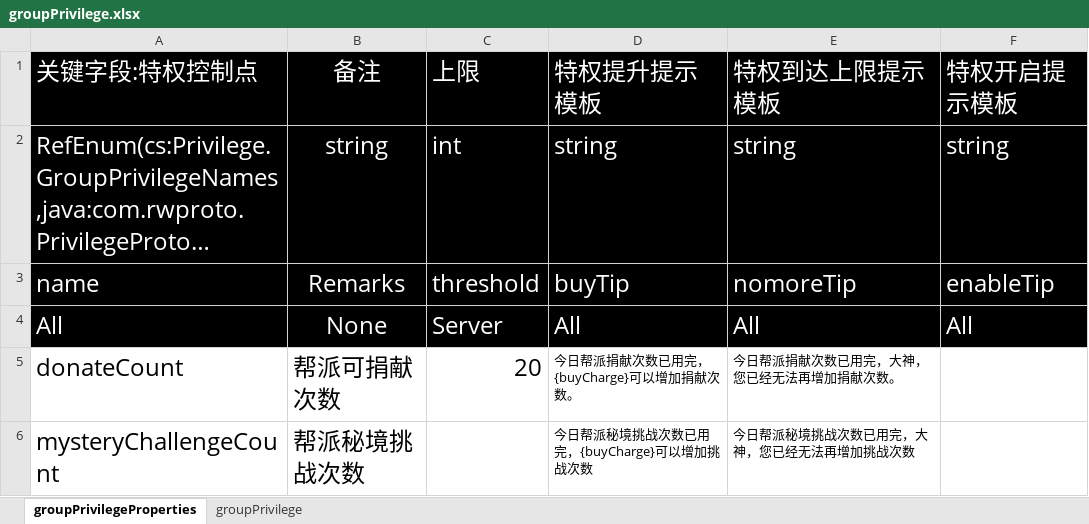
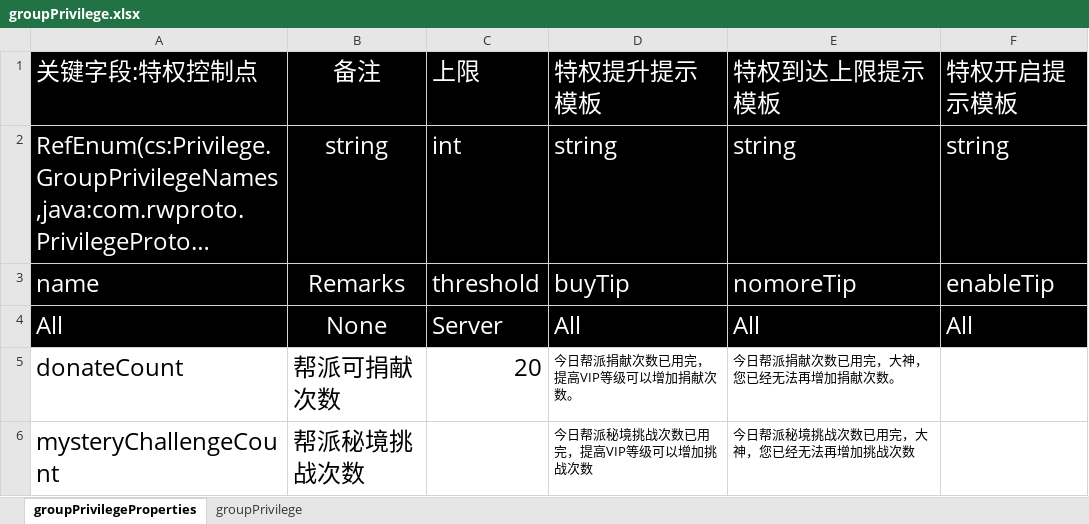
Before and after one commit to cietwwl/Server-1, an Excel workbook: protobuff/backup/Privilege/groupPrivilege.xlsx, sheet groupPrivilegeProperties, drawn as a sheet; long unchanged cells end in …; values as stored, in another font and other column widths than the file's, no borders; the diff names each change by its address in the sheet, - before the commit and + after, or states it on an @@ line.

```diff
--- a/protobuff/backup/Privilege/groupPrivilege.xlsx (sheet groupPrivilegeProperties)
+++ b/protobuff/backup/Privilege/groupPrivilege.xlsx (sheet groupPrivilegeProperties)
-D5 (特权提升提示模板): 今日帮派捐献次数已用完，{buyCharge}可以增加捐献次数。
+D5 (特权提升提示模板): 今日帮派捐献次数已用完，提高VIP等级可以增加捐献次数。
-D6 (特权提升提示模板): 今日帮派秘境挑战次数已用完，{buyCharge}可以增加挑战次数
+D6 (特权提升提示模板): 今日帮派秘境挑战次数已用完，提高VIP等级可以增加挑战次数
```
Also changed, not shown: protobuff/backup/Privilege/arenaPrivilege.xlsx, protobuff/backup/Privilege/heroPrivilege.xlsx, 5 other files.
